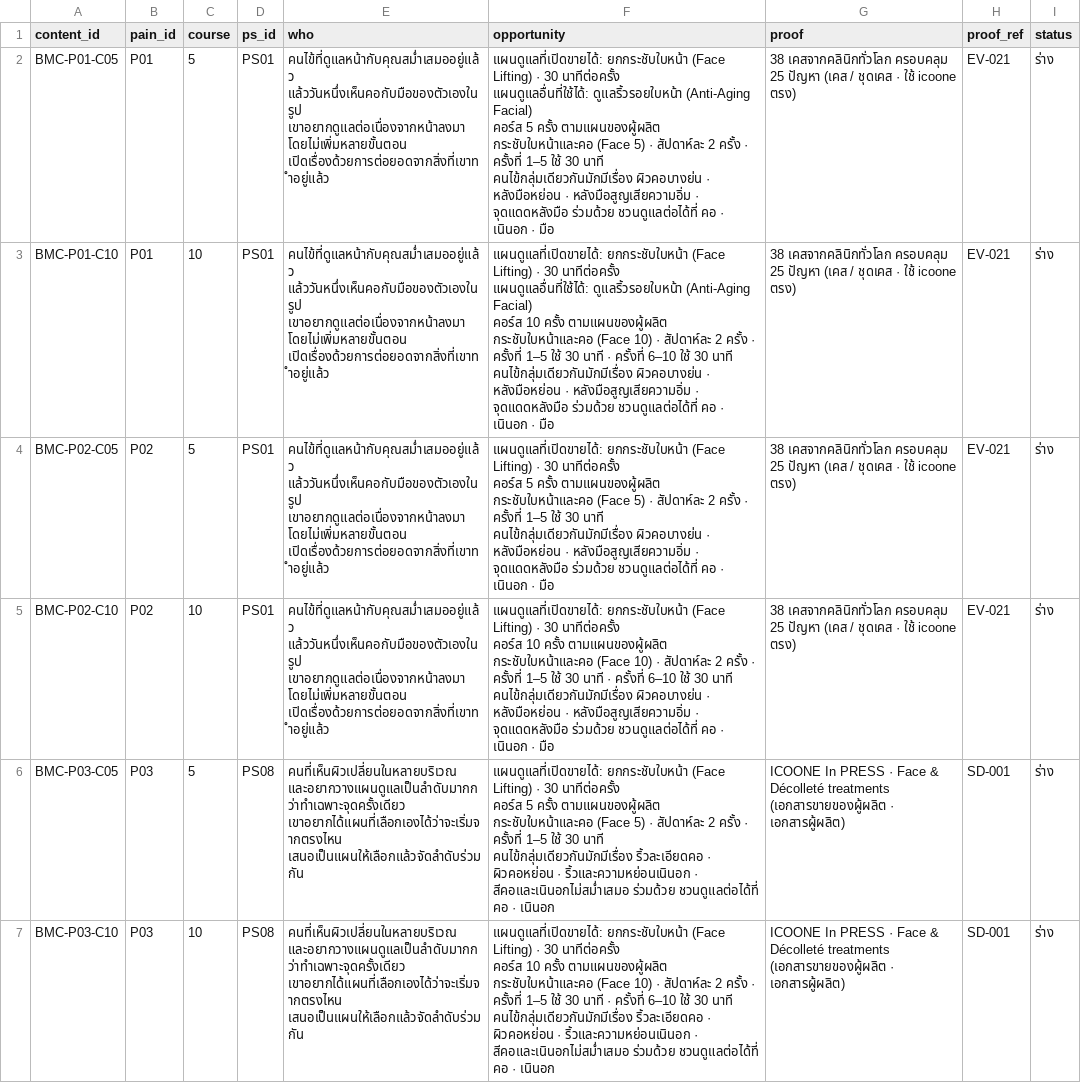
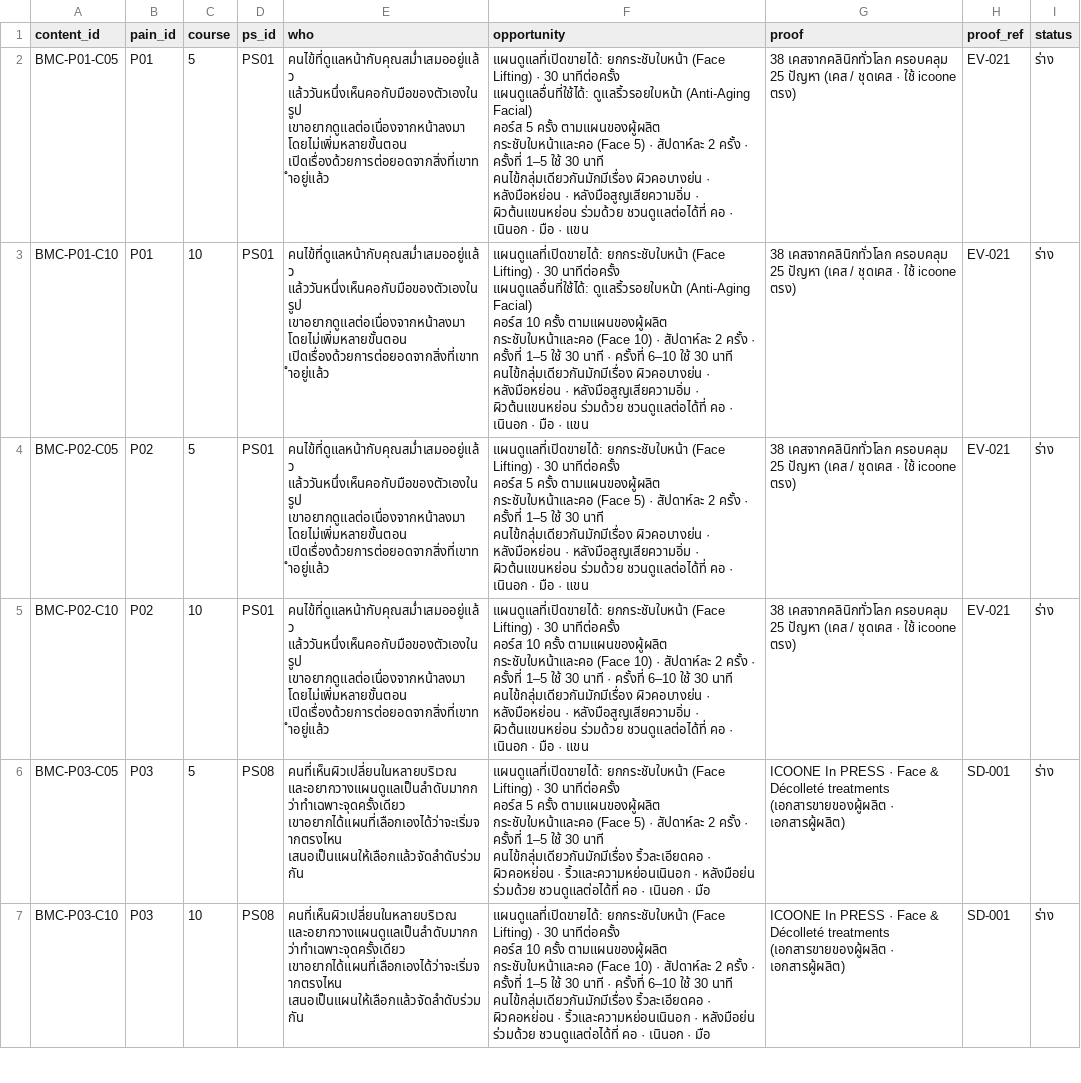
Before and after one commit to naiaromd/bib-platform, a CSV file: _ai/content/insights.csv, drawn as a sheet; only a part is shown; the diff covers the shown part only; the diff names each change by its address in the sheet, - before the commit and + after, or states it on an @@ line.

```diff
--- a/_ai/content/insights.csv
+++ b/_ai/content/insights.csv
-F2 (opportunity): …หลังมือสูญเสียความอิ่ม · จุดแดดหลังมือ ร่วมด้วย ชวนดูแลต่อได้ที่ คอ · เนินอก · มือ
+F2 (opportunity): …หลังมือสูญเสียความอิ่ม · ผิวต้นแขนหย่อน ร่วมด้วย ชวนดูแลต่อได้ที่ คอ · เนินอก · มือ · แขน
-F3 (opportunity): …หลังมือสูญเสียความอิ่ม · จุดแดดหลังมือ ร่วมด้วย ชวนดูแลต่อได้ที่ คอ · เนินอก · มือ
+F3 (opportunity): …หลังมือสูญเสียความอิ่ม · ผิวต้นแขนหย่อน ร่วมด้วย ชวนดูแลต่อได้ที่ คอ · เนินอก · มือ · แขน
-F4 (opportunity): …หลังมือสูญเสียความอิ่ม · จุดแดดหลังมือ ร่วมด้วย ชวนดูแลต่อได้ที่ คอ · เนินอก · มือ
+F4 (opportunity): …หลังมือสูญเสียความอิ่ม · ผิวต้นแขนหย่อน ร่วมด้วย ชวนดูแลต่อได้ที่ คอ · เนินอก · มือ · แขน
-F5 (opportunity): …หลังมือสูญเสียความอิ่ม · จุดแดดหลังมือ ร่วมด้วย ชวนดูแลต่อได้ที่ คอ · เนินอก · มือ
+F5 (opportunity): …หลังมือสูญเสียความอิ่ม · ผิวต้นแขนหย่อน ร่วมด้วย ชวนดูแลต่อได้ที่ คอ · เนินอก · มือ · แขน
-F6 (opportunity): …ริ้วและความหย่อนเนินอก · สีคอและเนินอกไม่สม่ำเสมอ ร่วมด้วย ชวนดูแลต่อได้ที่ คอ · เนินอก
+F6 (opportunity): …ริ้วและความหย่อนเนินอก · หลังมือย่น ร่วมด้วย ชวนดูแลต่อได้ที่ คอ · เนินอก · มือ
-F7 (opportunity): …ริ้วและความหย่อนเนินอก · สีคอและเนินอกไม่สม่ำเสมอ ร่วมด้วย ชวนดูแลต่อได้ที่ คอ · เนินอก
+F7 (opportunity): …ริ้วและความหย่อนเนินอก · หลังมือย่น ร่วมด้วย ชวนดูแลต่อได้ที่ คอ · เนินอก · มือ
```
Also changed, not shown: 18 edited cells elsewhere in this file, 2 other files.
